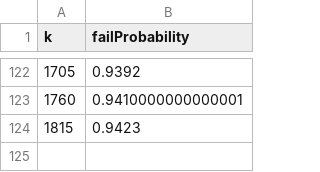
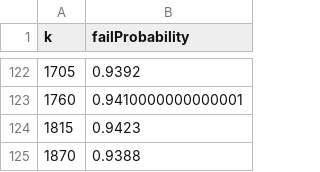
Before and after one commit to MilkaLichtblau/Multinomial_FA-IR, a CSV file: experiments/FailProbabilityExperiments/FailProbK=5000p=[03,03]Multinomial.csv, drawn as a sheet; only a part is shown, gaps mark what is left out; the diff names each change by its address in the sheet, - before the commit and + after, or states it on an @@ line.

Commit message:
running failprob exps

```diff
--- a/experiments/FailProbabilityExperiments/FailProbK=5000p=[03,03]Multinomial.csv
+++ b/experiments/FailProbabilityExperiments/FailProbK=5000p=[03,03]Multinomial.csv
+row 125: 1870 | 0.9388
```
